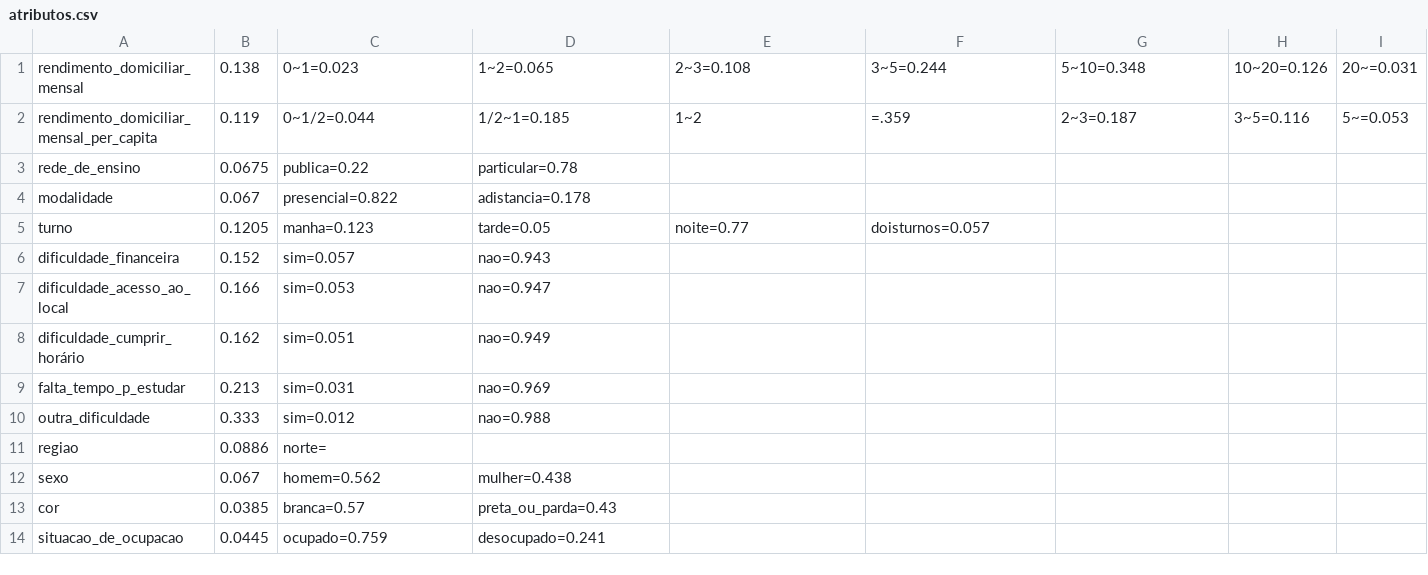
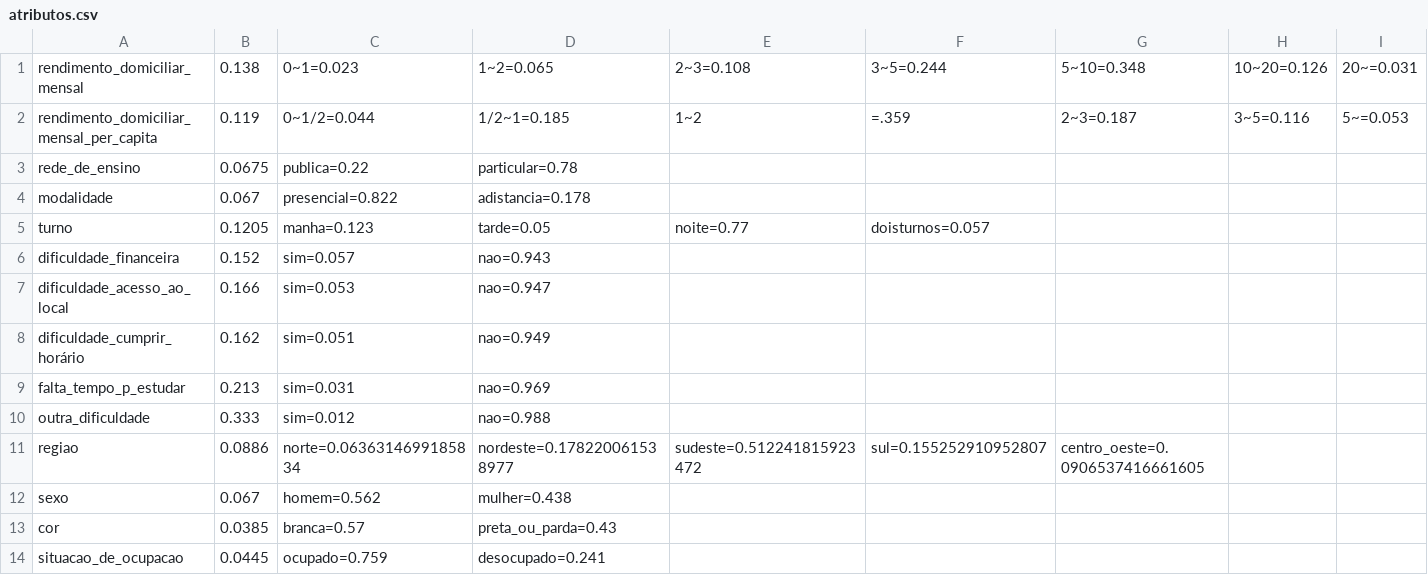
Before and after one commit to NivelerNod/Projetinho_2019_1, a CSV file: atributos.csv, drawn as a sheet; only a part is shown; the diff names each change by its address in the sheet, - before the commit and + after, or states it on an @@ line.

Commit message:
Update atributos.csv

```diff
--- a/atributos.csv
+++ b/atributos.csv
-C11: norte=
+C11: norte=0.0636314699185834
-D11: (empty)
+D11: nordeste=0.178220061538977
-E11: (empty)
+E11: sudeste=0.512241815923472
-F11: (empty)
+F11: sul=0.155252910952807
-G11: (empty)
+G11: centro_oeste=0.0906537416661605
```
